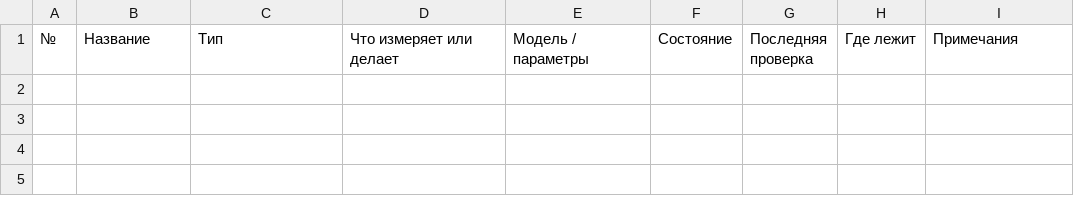
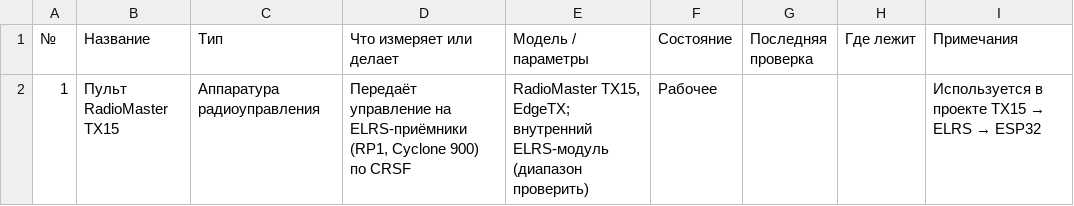
Before and after one commit to ShuaChee/42, a CSV file: tools.csv, drawn as a sheet.

```diff
--- a/tools.csv
+++ b/tools.csv
@@ -1 +1,2 @@
 "№","Название","Тип","Что измеряет или делает","Модель / параметры","Состояние","Последняя проверка","Где лежит","Примечания"
+"1","Пульт RadioMaster TX15","Аппаратура радиоуправления","Передаёт управление на ELRS-приёмники (RP1, Cyclone 900) по CRSF","RadioMaster TX15, EdgeTX; внутренний ELRS-модуль (диапазон проверить)","Рабочее","","","Используется в проекте TX15 → ELRS → ESP32"
```
Also changed, not shown: 1 other file.
